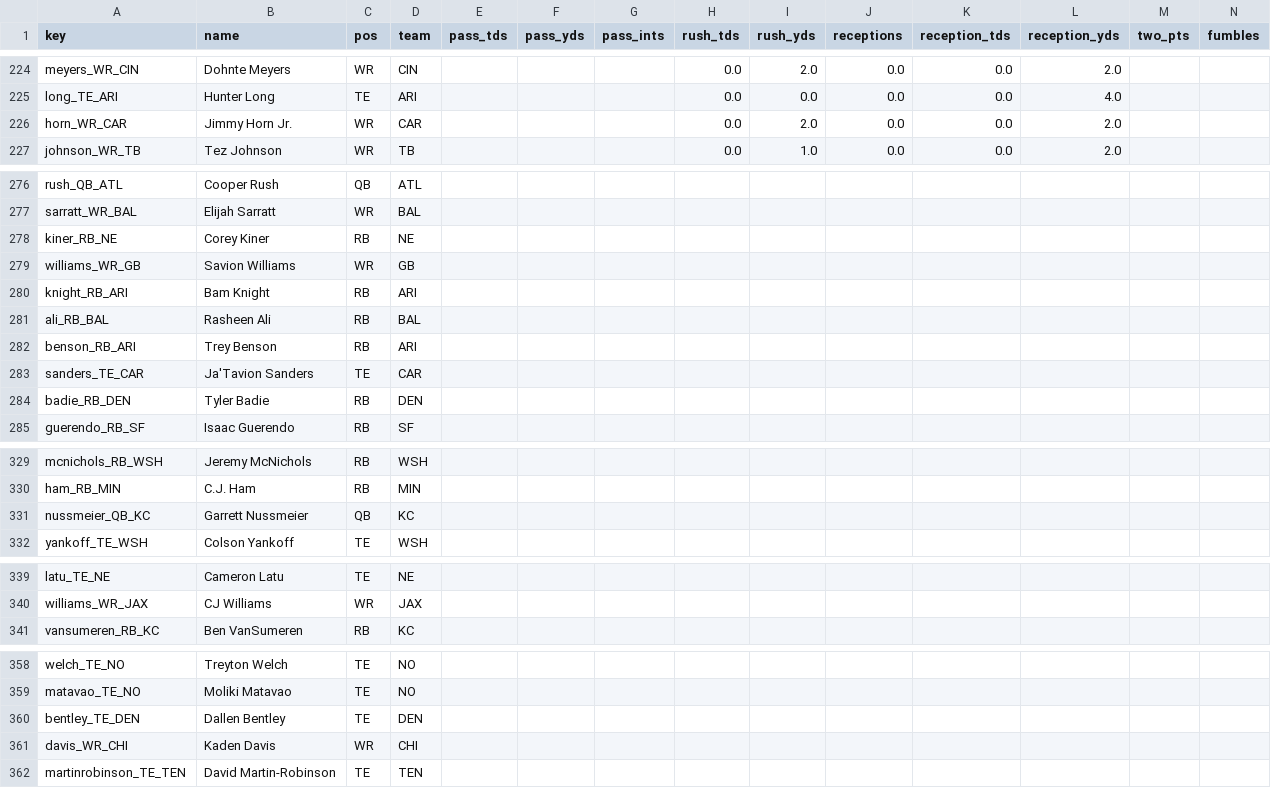
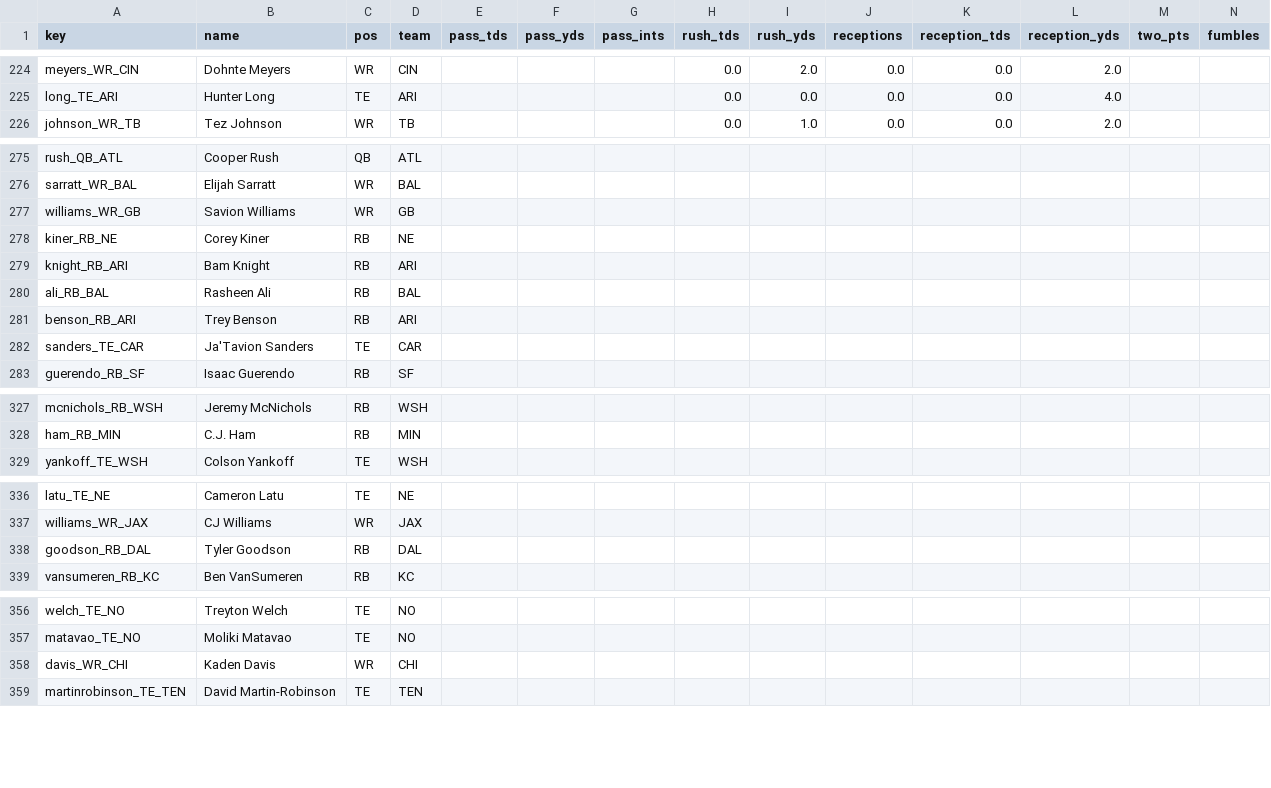
Before and after one commit to c4c-innovationslab/fantasy-football-manager, a CSV file: data/raw/projections/ESPN-Projections-2026.csv, drawn as a sheet; only a part is shown, gaps mark what is left out; removed rows and columns are numbered as before the commit, all else as after; rows hold the shown columns only; the diff covers the shown part only; the diff names each change by its address in the sheet, - before the commit and + after, or states it on an @@ line.

```diff
--- a/data/raw/projections/ESPN-Projections-2026.csv
+++ b/data/raw/projections/ESPN-Projections-2026.csv
-row 226: horn_WR_CAR | Jimmy Horn Jr. | WR | CAR |  |  |  | 0.0 | 2.0 | 0.0 | 0.0 | 2.0
@@ row 279 moved to row 277: williams_WR_GB @@
-row 284: badie_RB_DEN | Tyler Badie | RB | DEN
-row 331: nussmeier_QB_KC | Garrett Nussmeier | QB | KC
+row 338: goodson_RB_DAL | Tyler Goodson | RB | DAL
-row 360: bentley_TE_DEN | Dallen Bentley | TE | DEN
```
Also changed, not shown: 1 moved row elsewhere in this file, data/processed/Projections-2026.csv, data/raw/projections/CBS-Projections-2026.csv, 2 other files.
